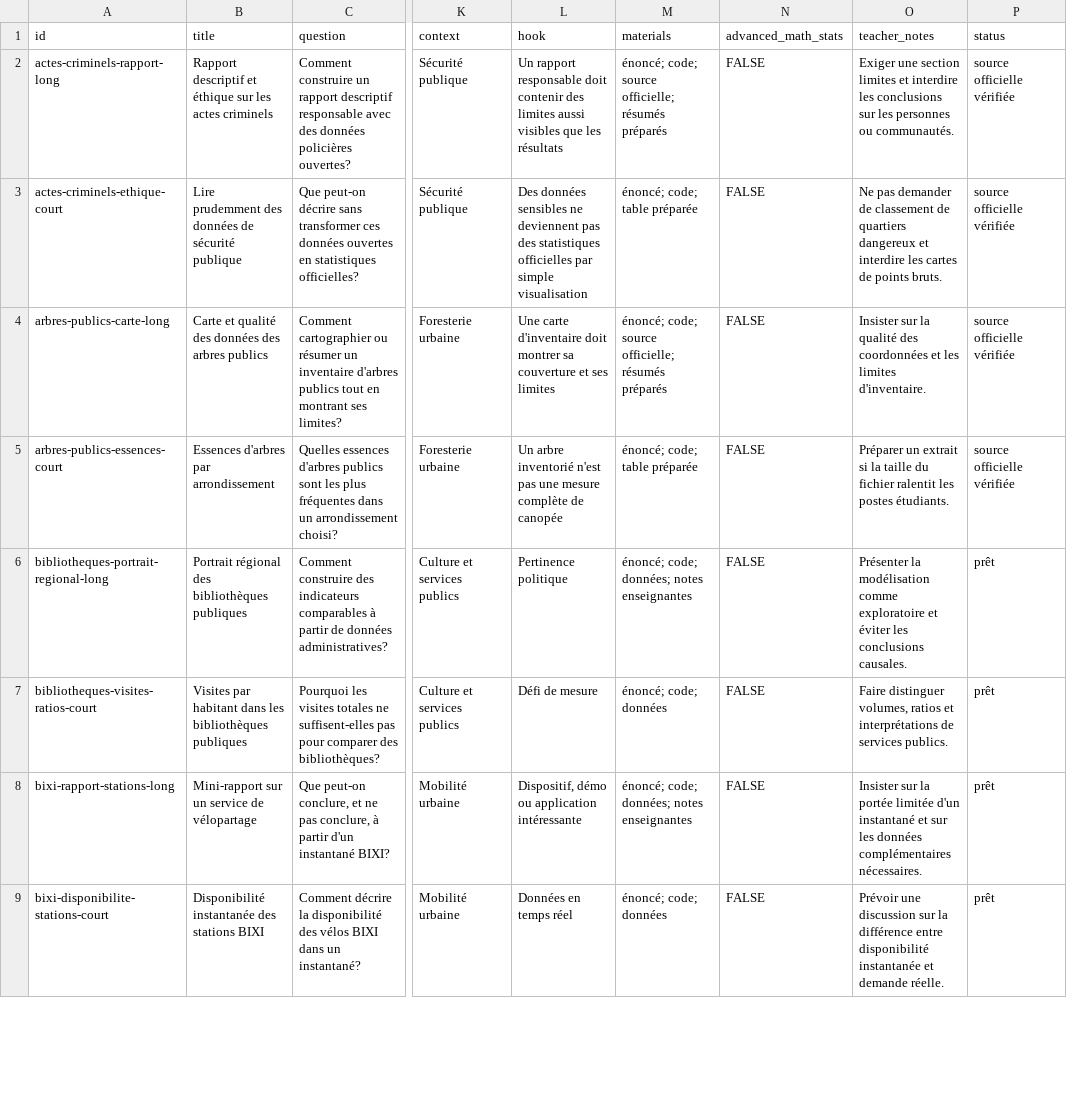
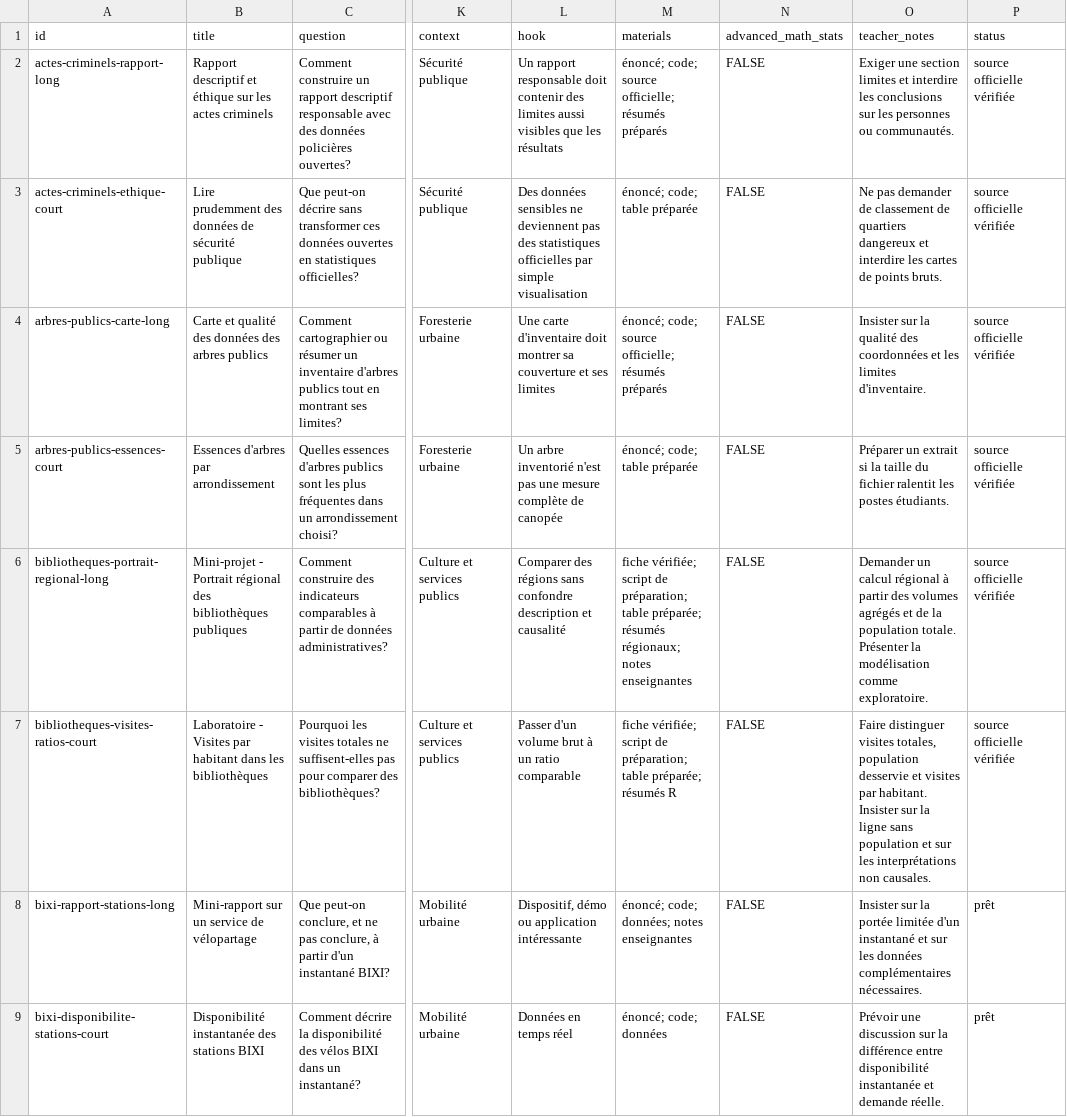
Before and after one commit to AurelienNicosiaULaval/donnees-bleues, a CSV file: data/metadata/catalogue_activites.csv, drawn as a sheet; only a part is shown, gaps mark what is left out; the diff names each change by its address in the sheet, - before the commit and + after, or states it on an @@ line.

```diff
--- a/data/metadata/catalogue_activites.csv
+++ b/data/metadata/catalogue_activites.csv
-B6 (title): Portrait régional…
+B6 (title): Mini-projet - Portrait régional…
-L6 (hook): Pertinence politique
+L6 (hook): Comparer des régions sans confondre description et causalité
-M6 (materials): énoncé; code; données; notes enseignantes
+M6 (materials): fiche vérifiée; script de préparation; table préparée; résumés régionaux; notes enseignantes
-O6 (teacher_notes): Présenter la modélisation comme exploratoire et éviter les conclusions causales.
+O6 (teacher_notes): Demander un calcul régional à partir des volumes agrégés et de la population totale. Présenter la modélisation comme exploratoire.
-P6:P7 (status): prêt
+P6:P7 (status): source officielle vérifiée
-B7 (title): Visites par habitant dans les bibliothèques publiques
+B7 (title): Laboratoire - Visites par habitant dans les bibliothèques
-L7 (hook): Défi de mesure
+L7 (hook): Passer d'un volume brut à un ratio comparable
-M7 (materials): énoncé; code; données
+M7 (materials): fiche vérifiée; script de préparation; table préparée; résumés R
-O7 (teacher_notes): Faire distinguer volumes, ratios et interprétations de services publics.
+O7 (teacher_notes): Faire distinguer visites totales, population desservie et visites par habitant. Insister sur la ligne sans population et sur les interprétations non causales.
```
Also changed, not shown: data/metadata/catalogue.csv, 16 other files.
